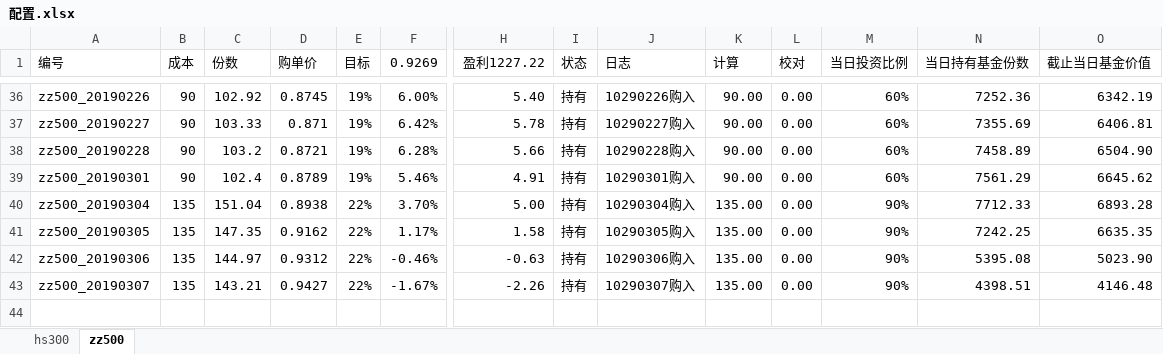
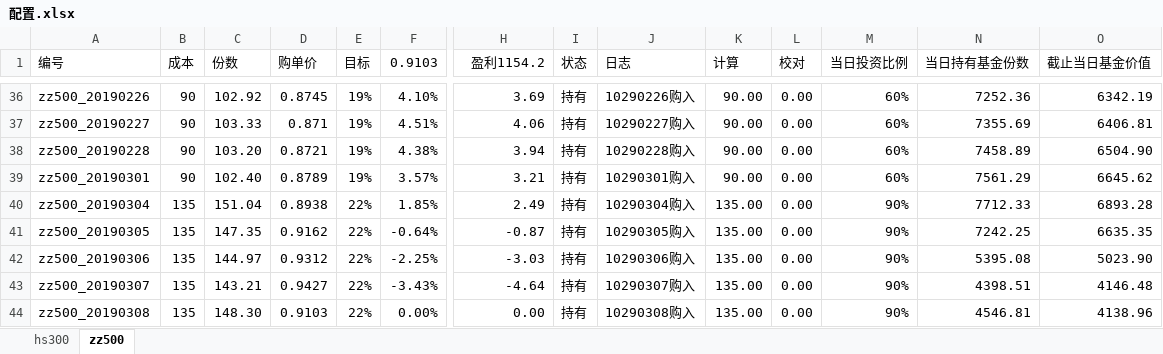
Before and after one commit to husky8/cccode, an Excel workbook: invest/配置.xlsx, sheet zz500, drawn as a sheet; only a part is shown, gaps mark what is left out; values as stored, in another font and other column widths than the file's, no borders; conditional formats not drawn; rows hold the shown columns only; the diff covers the shown part only; the diff names each change by its address in the sheet, - before the commit and + after, or states it on an @@ line.

```diff
--- a/invest/配置.xlsx (sheet zz500)
+++ b/invest/配置.xlsx (sheet zz500)
-F1: 0.9269
+F1: 0.9103
-H1: 盈利1227.22
+H1: 盈利1154.2
-F36 (0.9103): 6.00%
+F36 (0.9103): 4.10%
-H36 (盈利1154.2): 5.40
+H36 (盈利1154.2): 3.69
-F37 (0.9103): 6.42%
+F37 (0.9103): 4.51%
-H37 (盈利1154.2): 5.78
+H37 (盈利1154.2): 4.06
-C38 (份数): 103.2
+C38 (份数): 103.20
-F38 (0.9103): 6.28%
+F38 (0.9103): 4.38%
-H38 (盈利1154.2): 5.66
+H38 (盈利1154.2): 3.94
-C39 (份数): 102.4
+C39 (份数): 102.40
-F39 (0.9103): 5.46%
+F39 (0.9103): 3.57%
-H39 (盈利1154.2): 4.91
+H39 (盈利1154.2): 3.21
-F40 (0.9103): 3.70%
+F40 (0.9103): 1.85%
-H40 (盈利1154.2): 5.00
+H40 (盈利1154.2): 2.49
-F41 (0.9103): 1.17%
+F41 (0.9103): -0.64%
-H41 (盈利1154.2): 1.58
+H41 (盈利1154.2): -0.87
-F42 (0.9103): -0.46%
+F42 (0.9103): -2.25%
-H42 (盈利1154.2): -0.63
+H42 (盈利1154.2): -3.03
-F43 (0.9103): -1.67%
+F43 (0.9103): -3.43%
-H43 (盈利1154.2): -2.26
+H43 (盈利1154.2): -4.64
+row 44: zz500_20190308 | 135 | 148.30 | 0.9103 | 22% | 0.00% | 0.00 | 持有 | 10290308购入 | 135.00 | 0.00 | 90% | 4546.81 | 4138.96
```
Also changed, not shown: 31 edited cells elsewhere in this sheet, sheet hs300.
